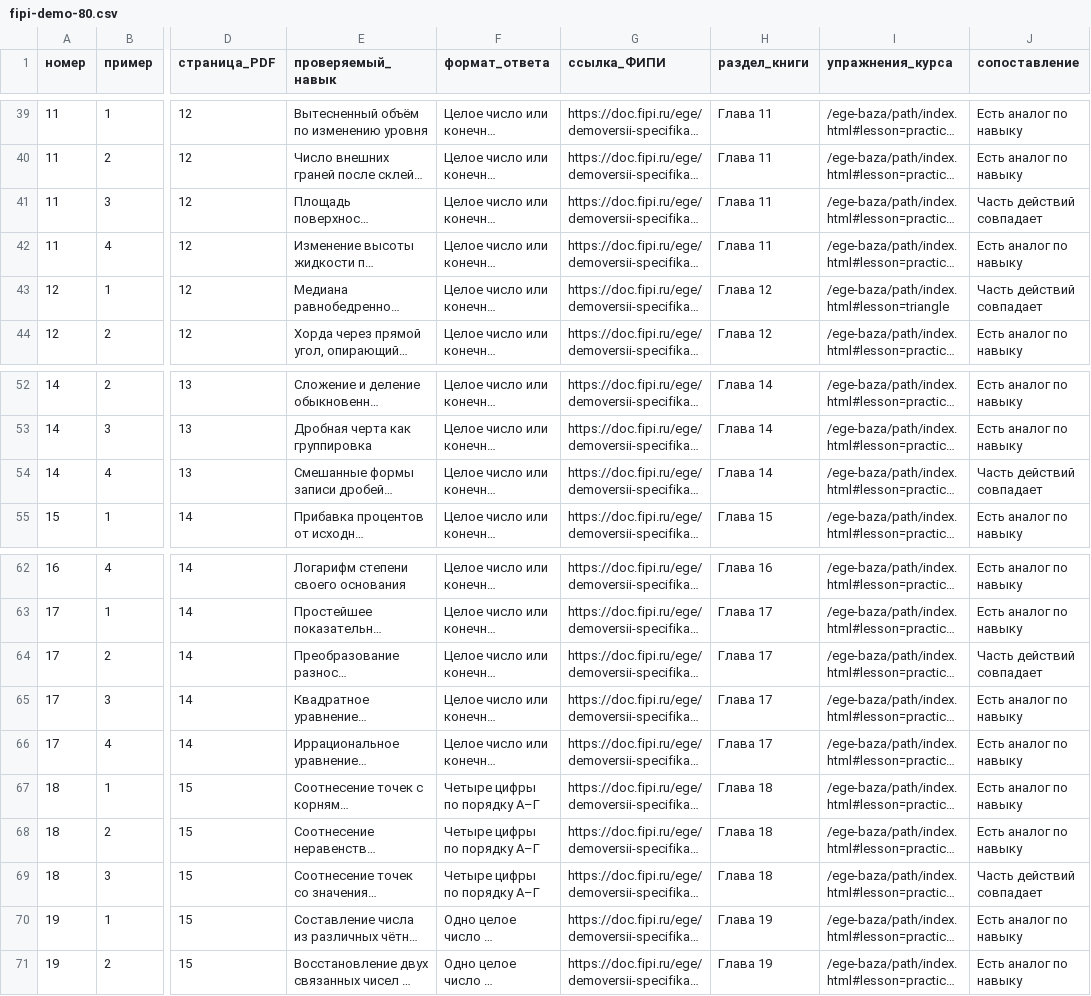
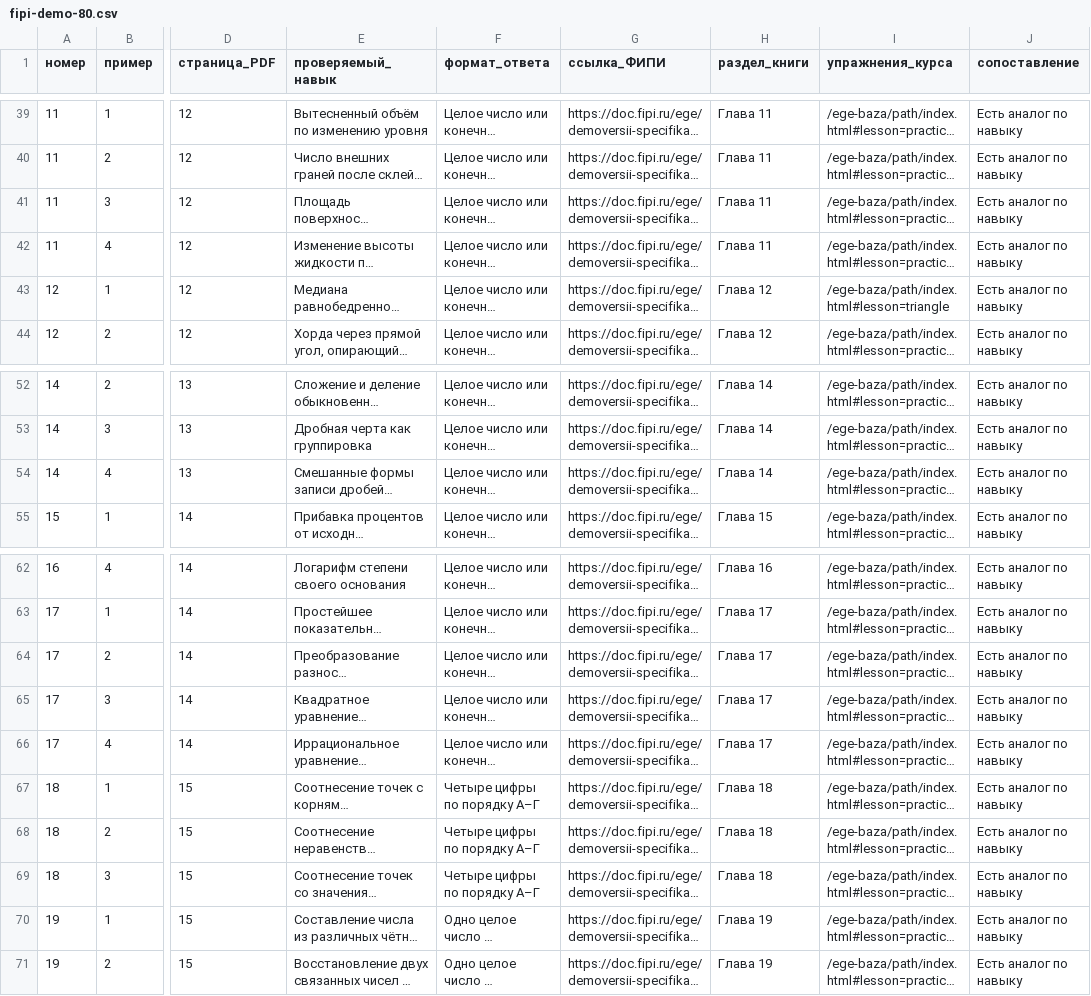
Before and after one commit to ladynata-cloud/math-exam-fipi, a CSV file: ege-baza/sources/fipi-demo-80.csv, drawn as a sheet; only a part is shown, gaps mark what is left out; long unchanged cells end in …; the diff covers the shown part only; the diff names each change by its address in the sheet, - before the commit and + after, or states it on an @@ line.

```diff
--- a/ege-baza/sources/fipi-demo-80.csv
+++ b/ege-baza/sources/fipi-demo-80.csv
-J41 (сопоставление): Часть действий совпадает
+J41 (сопоставление): Есть аналог по навыку
-J43 (сопоставление): Часть действий совпадает
+J43 (сопоставление): Есть аналог по навыку
-J54 (сопоставление): Часть действий совпадает
+J54 (сопоставление): Есть аналог по навыку
-J64 (сопоставление): Часть действий совпадает
+J64 (сопоставление): Есть аналог по навыку
-J69 (сопоставление): Часть действий совпадает
+J69 (сопоставление): Есть аналог по навыку
```
Also changed, not shown: 12 edited cells elsewhere in this file, 11 other files.
